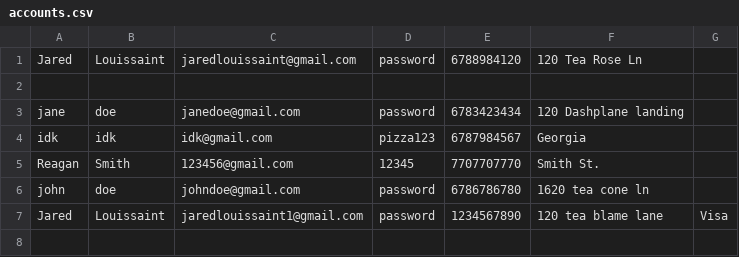
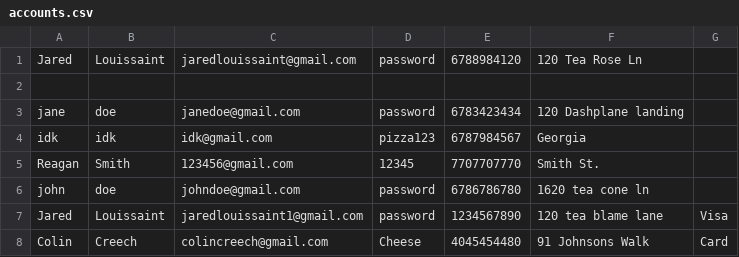
Before and after one commit to jlouissaint13/ctrl-Alt-Delete, a CSV file: accounts.csv, drawn as a sheet; the diff names each change by its address in the sheet, - before the commit and + after, or states it on an @@ line.

Commit message:
customer information updates in order confirmation when user has an account

```diff
--- a/accounts.csv
+++ b/accounts.csv
+row 8: Colin | Creech | colincreech@gmail.com | Cheese | 4045454480 | 91 Johnsons Walk | Card
```
Also changed, not shown: 2 other files.
